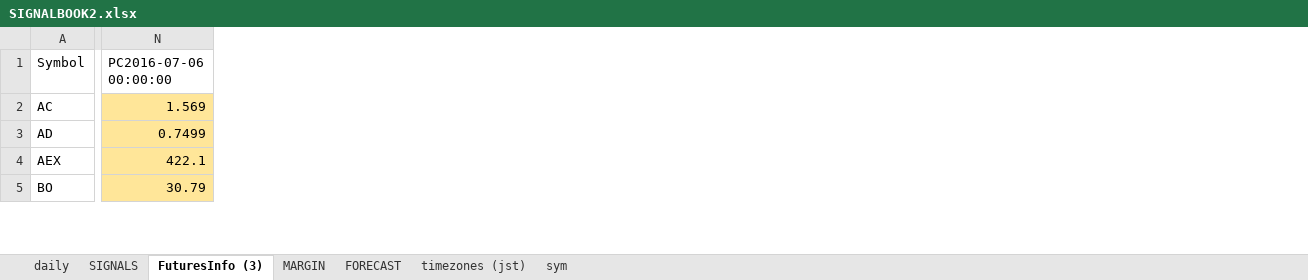
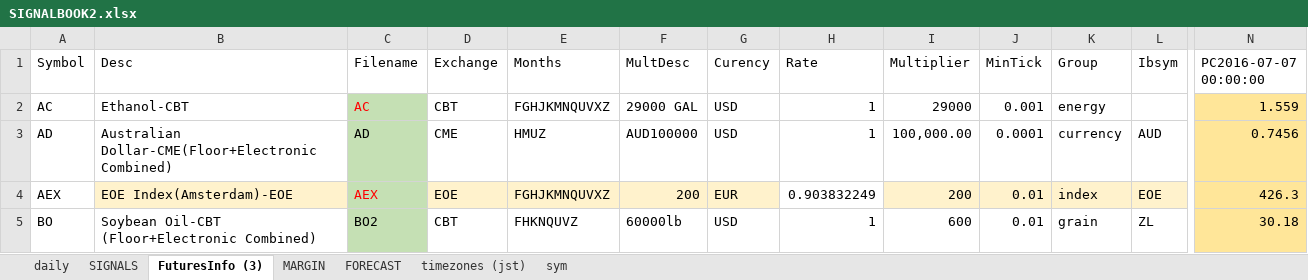
Before and after one commit to hasakura511/ML-TSDP, an Excel workbook: data/systems/SIGNALBOOK2.xlsx, sheet FuturesInfo (3), drawn as a sheet; only a part is shown, gaps mark what is left out; values as stored, in another font and other column widths than the file's, no borders; conditional formats not drawn; 1 other sheet too large or unreadable and not compared; removed rows and columns are numbered as before the commit, all else as after; the diff covers the shown part only; the diff names each change by its address in the sheet, - before the commit and + after, or states it on an @@ line.

```diff
--- a/data/systems/SIGNALBOOK2.xlsx (sheet FuturesInfo (3))
+++ b/data/systems/SIGNALBOOK2.xlsx (sheet FuturesInfo (3))
@@ column B (Desc) unhidden, rows 2-5: Ethanol-CBT | Australian Dollar-CME(Floor+Electronic Combined) | EOE Index(Amsterdam)-EOE | Soybean Oil-CBT (Floor+Electronic Combined) @@
@@ column C (Filename) unhidden, rows 2-5: AC | AD | AEX | BO2 @@
@@ column D (Exchange) unhidden, rows 2-5: CBT | CME | EOE | CBT @@
@@ column E (Months) unhidden, rows 2-5: FGHJKMNQUVXZ | HMUZ | FGHJKMNQUVXZ | FHKNQUVZ @@
@@ column F (MultDesc) unhidden, rows 2-5: 29000 GAL | AUD100000 | 200 | 60000lb @@
@@ column G (Curency) unhidden, rows 2-5: USD | USD | EUR | USD @@
@@ column H (Rate) unhidden, rows 2-5: 1 | 1 | 0.903832249 | 1 @@
@@ column I (Multiplier) unhidden, rows 2-5: 29000 | 100,000.00 | 200 | 600 @@
@@ column J (MinTick) unhidden, rows 2-5: 0.001 | 0.0001 | 0.01 | 0.01 @@
@@ column K (Group) unhidden, rows 2-5: energy | currency | index | grain @@
@@ column L (Ibsym) unhidden, rows 3-5: AUD | EOE | ZL @@
-column N (PC2016-07-06 00:00:00), rows 2-5: 1.569 | 0.7499 | 422.1 | 30.79
+column N (PC2016-07-07 00:00:00), rows 2-5: 1.559 | 0.7456 | 426.3 | 30.18
```
Also changed, not shown: 432 edited cells elsewhere in this sheet, sheet daily, sheet MARGIN, hidden cells, 2 other files.
